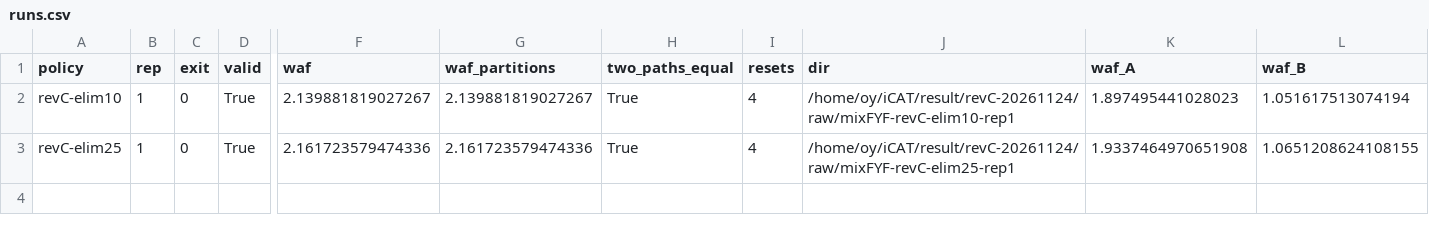
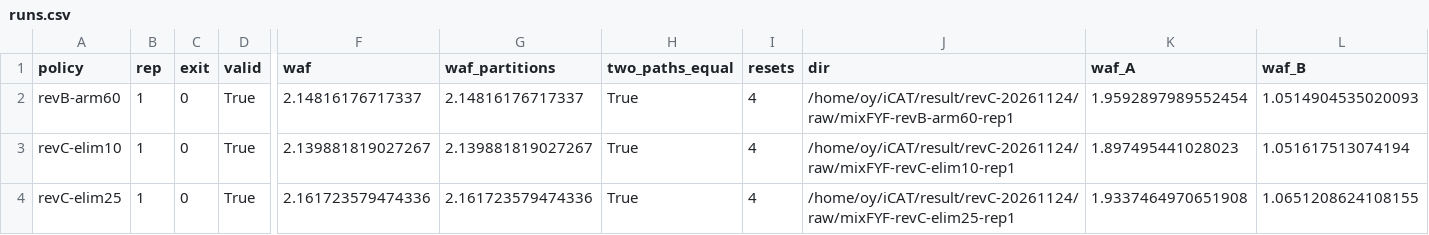
Before and after one commit to oyeong011/iCAT-experiments, a CSV file: result/revC-20261124-analysis/runs.csv, drawn as a sheet; only a part is shown, gaps mark what is left out; rows hold the shown columns only; the diff names each change by its address in the sheet, - before the commit and + after, or states it on an @@ line.

```diff
--- a/result/revC-20261124-analysis/runs.csv
+++ b/result/revC-20261124-analysis/runs.csv
+row 2: revB-arm60 | 1 | 0 | True | 2.14816176717337 | 2.14816176717337 | True | 4 | /home/oy/iCAT/result/revC-20261124/raw/mixFYF-revB-arm60-rep1 | 1.9592897989552454 | 1.0514904535020093
```
Also changed, not shown: result/revC-20261124-analysis/stats.csv, result/revC-20261124/checks.tsv, 44 other files.
